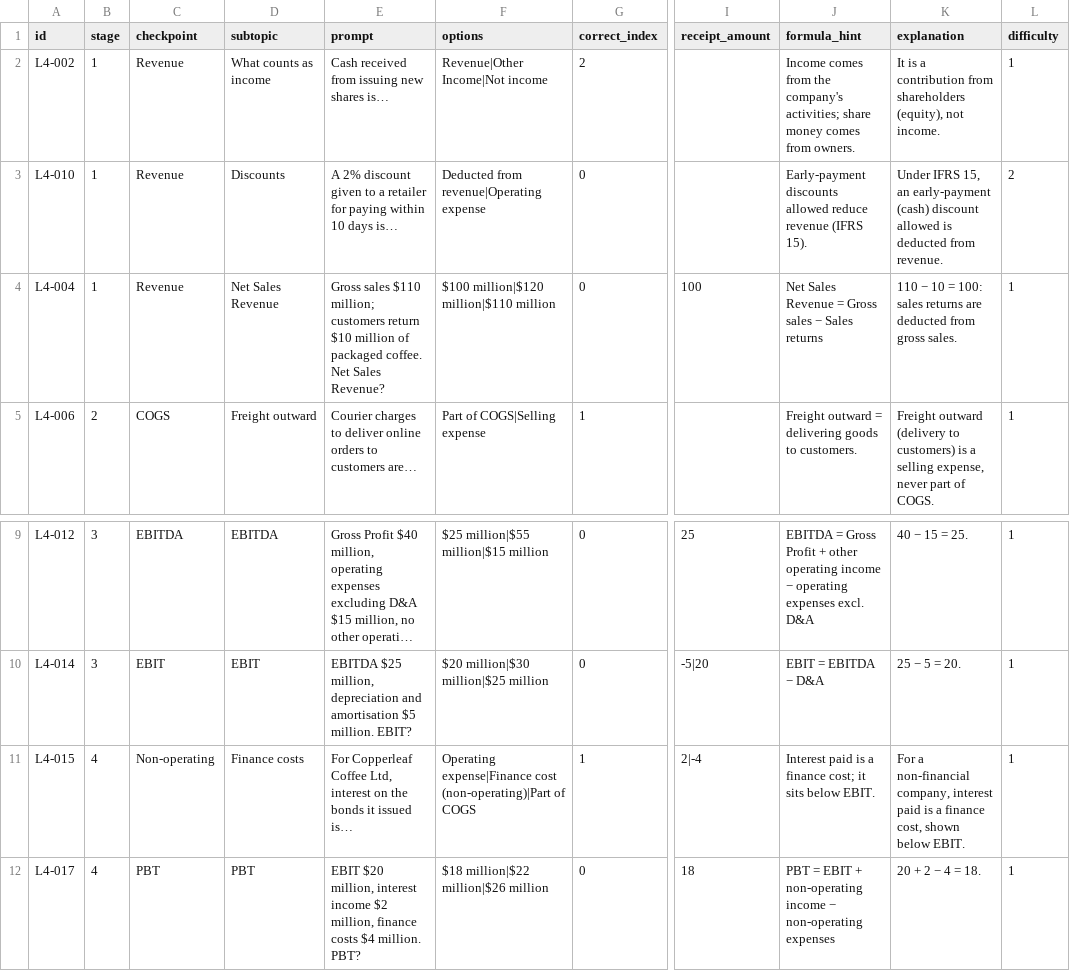
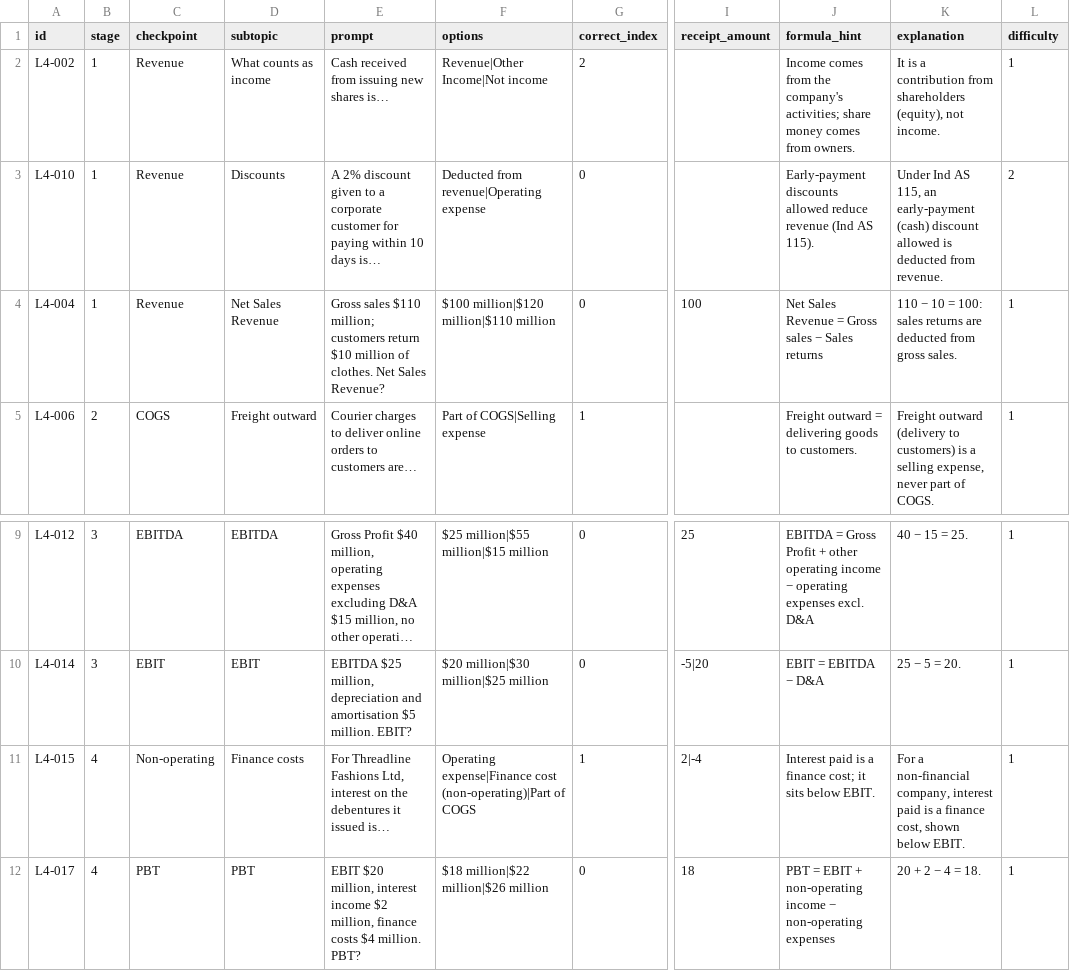
Before and after one commit to vardasardana/accounting-arcade, a CSV file: data/level4_profit.csv, drawn as a sheet; only a part is shown, gaps mark what is left out; long unchanged cells end in …; the diff names each change by its address in the sheet, - before the commit and + after, or states it on an @@ line.

```diff
--- a/data/level4_profit.csv
+++ b/data/level4_profit.csv
-E3 (prompt): …to a retailer for paying…
+E3 (prompt): …to a corporate customer for paying…
-J3 (formula_hint): …reduce revenue (IFRS 15).
+J3 (formula_hint): …reduce revenue (Ind AS 115).
-K3 (explanation): Under IFRS 15, an early-payment…
+K3 (explanation): Under Ind AS 115, an early-payment…
-E4 (prompt): …million of packaged coffee. Net Sales…
+E4 (prompt): …million of clothes. Net Sales…
-E11 (prompt): For Copperleaf Coffee Ltd, interest on the bonds it issued…
+E11 (prompt): For Threadline Fashions Ltd, interest on the debentures it issued…
```
Also changed, not shown: data/level2_equation.csv, data/level3_classify.csv, 9 other files.
